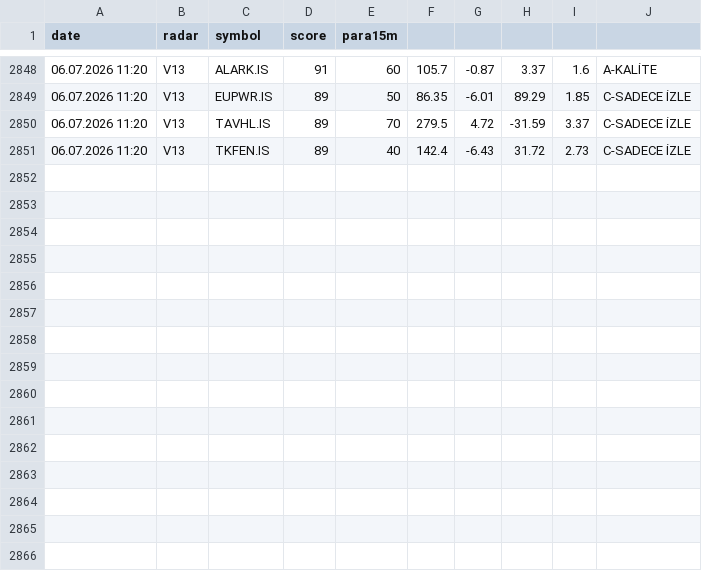
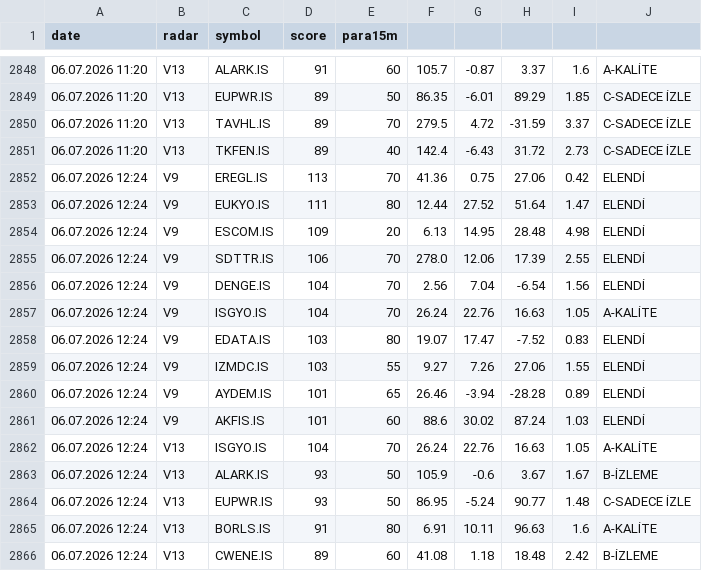
Before and after one commit to gokhan-bist-radar/gokhan-bist-radar, a CSV file: radar_signals.csv, drawn as a sheet; only a part is shown, gaps mark what is left out; the diff names each change by its address in the sheet, - before the commit and + after, or states it on an @@ line.

```diff
--- a/radar_signals.csv
+++ b/radar_signals.csv
+row 2852: 06.07.2026 12:24 | V9 | EREGL.IS | 113 | 70 | 41.36 | 0.75 | 27.06 | 0.42 | ELENDİ
+row 2853: 06.07.2026 12:24 | V9 | EUKYO.IS | 111 | 80 | 12.44 | 27.52 | 51.64 | 1.47 | ELENDİ
+row 2854: 06.07.2026 12:24 | V9 | ESCOM.IS | 109 | 20 | 6.13 | 14.95 | 28.48 | 4.98 | ELENDİ
+row 2855: 06.07.2026 12:24 | V9 | SDTTR.IS | 106 | 70 | 278.0 | 12.06 | 17.39 | 2.55 | ELENDİ
+row 2856: 06.07.2026 12:24 | V9 | DENGE.IS | 104 | 70 | 2.56 | 7.04 | -6.54 | 1.56 | ELENDİ
+row 2857: 06.07.2026 12:24 | V9 | ISGYO.IS | 104 | 70 | 26.24 | 22.76 | 16.63 | 1.05 | A-KALİTE
+row 2858: 06.07.2026 12:24 | V9 | EDATA.IS | 103 | 80 | 19.07 | 17.47 | -7.52 | 0.83 | ELENDİ
+row 2859: 06.07.2026 12:24 | V9 | IZMDC.IS | 103 | 55 | 9.27 | 7.26 | 27.06 | 1.55 | ELENDİ
+row 2860: 06.07.2026 12:24 | V9 | AYDEM.IS | 101 | 65 | 26.46 | -3.94 | -28.28 | 0.89 | ELENDİ
+row 2861: 06.07.2026 12:24 | V9 | AKFIS.IS | 101 | 60 | 88.6 | 30.02 | 87.24 | 1.03 | ELENDİ
+row 2862: 06.07.2026 12:24 | V13 | ISGYO.IS | 104 | 70 | 26.24 | 22.76 | 16.63 | 1.05 | A-KALİTE
+row 2863: 06.07.2026 12:24 | V13 | ALARK.IS | 93 | 50 | 105.9 | -0.6 | 3.67 | 1.67 | B-İZLEME
+row 2864: 06.07.2026 12:24 | V13 | EUPWR.IS | 93 | 50 | 86.95 | -5.24 | 90.77 | 1.48 | C-SADECE İZLE
+row 2865: 06.07.2026 12:24 | V13 | BORLS.IS | 91 | 80 | 6.91 | 10.11 | 96.63 | 1.6 | A-KALİTE
+row 2866: 06.07.2026 12:24 | V13 | CWENE.IS | 89 | 60 | 41.08 | 1.18 | 18.48 | 2.42 | B-İZLEME
```
Also changed, not shown: radar_memory.csv, radar_performance.csv.
